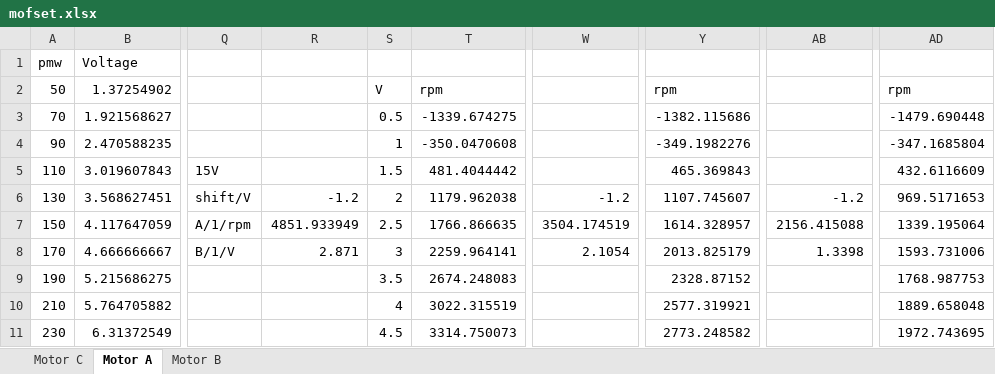
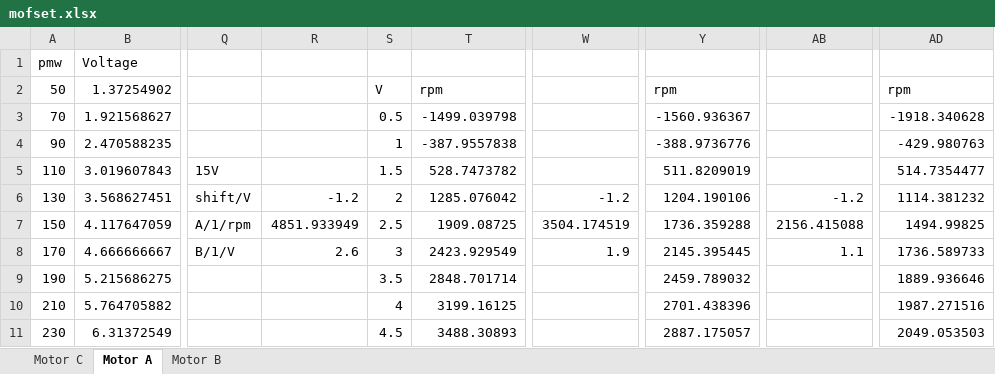
Before and after one commit to Borrdom/Kranke_Ballmaschine, an Excel workbook: mofset.xlsx, sheet Motor A, drawn as a sheet; only a part is shown, gaps mark what is left out; values as stored, in another font and other column widths than the file's, no borders; charts and pictures not drawn; the diff covers the shown part only; the diff names each change by its address in the sheet, - before the commit and + after, or states it on an @@ line.

```diff
--- a/mofset.xlsx (sheet Motor A)
+++ b/mofset.xlsx (sheet Motor A)
-T3: -1339.674275
+T3: -1499.039798
-Y3: -1382.115686
+Y3: -1560.936367
-AD3: -1479.690448
+AD3: -1918.340628
-T4: -350.0470608
+T4: -387.9557838
-Y4: -349.1982276
+Y4: -388.9736776
-AD4: -347.1685804
+AD4: -429.980763
-T5: 481.4044442
+T5: 528.7473782
-Y5: 465.369843
+Y5: 511.8209019
-AD5: 432.6116609
+AD5: 514.7354477
-T6: 1179.962038
+T6: 1285.076042
-Y6: 1107.745607
+Y6: 1204.190106
-AD6: 969.5171653
+AD6: 1114.381232
-T7: 1766.866635
+T7: 1909.08725
-Y7: 1614.328957
+Y7: 1736.359288
-AD7: 1339.195064
+AD7: 1494.99825
-R8: 2.871
+R8: 2.6
-T8: 2259.964141
+T8: 2423.929549
-W8: 2.1054
+W8: 1.9
-Y8: 2013.825179
+Y8: 2145.395445
-AB8: 1.3398
+AB8: 1.1
-AD8: 1593.731006
+AD8: 1736.589733
-T9: 2674.248083
+T9: 2848.701714
-Y9: 2328.87152
+Y9: 2459.789032
-AD9: 1768.987753
+AD9: 1889.936646
-T10: 3022.315519
+T10: 3199.16125
-Y10: 2577.319921
+Y10: 2701.438396
-AD10: 1889.658048
+AD10: 1987.271516
-T11: 3314.750073
+T11: 3488.30893
-Y11: 2773.248582
+Y11: 2887.175057
-AD11: 1972.743695
+AD11: 2049.053503
```
Also changed, not shown: 3 added rows, 1 removed row and 66 edited cells elsewhere in this sheet, sheet Motor B, charts or pictures, 2 other files.
